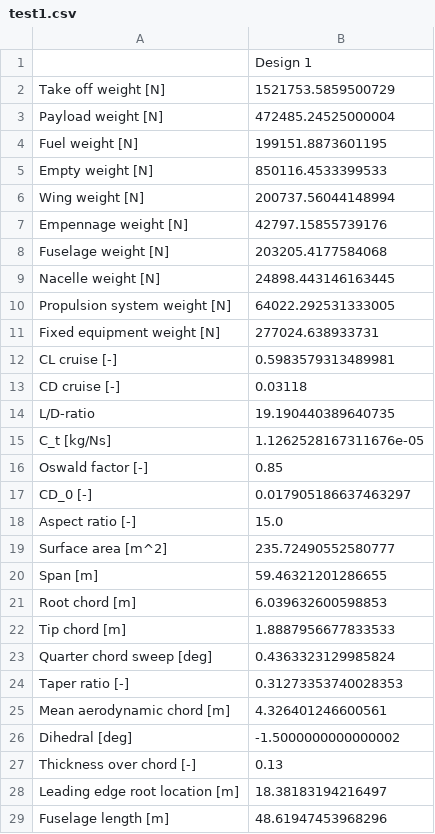
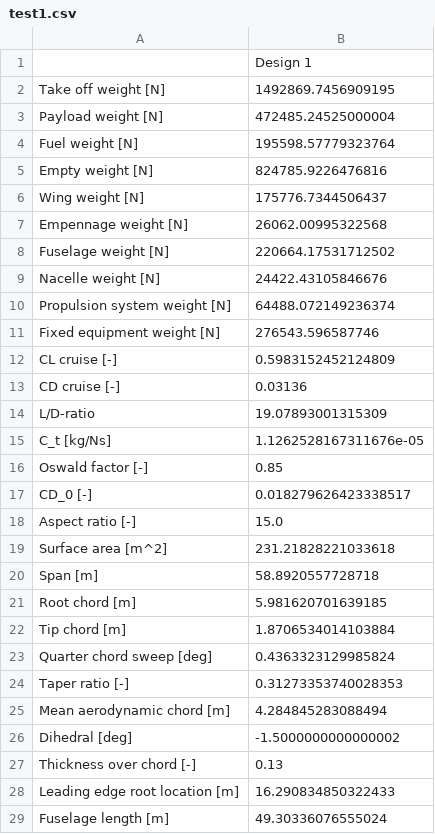
Before and after one commit to SebastiaanVanPaasen/Bigger_is_Better, a CSV file: test1.csv, drawn as a sheet; only a part is shown; the diff covers the shown part only.

```diff
--- a/test1.csv
+++ b/test1.csv
@@ -1,29 +1,29 @@
 ;Design 1
-Take off weight [N];1521753.5859500729
+Take off weight [N];1492869.7456909195
 Payload weight [N];472485.24525000004
-Fuel weight [N];199151.8873601195
-Empty weight [N];850116.4533399533
-Wing weight [N];200737.56044148994
-Empennage weight [N];42797.15855739176
-Fuselage weight [N];203205.4177584068
-Nacelle weight [N];24898.443146163445
-Propulsion system weight [N];64022.292531333005
-Fixed equipment weight [N];277024.638933731
-CL cruise [-];0.5983579313489981
-CD cruise [-];0.03118
-L/D-ratio;19.190440389640735
+Fuel weight [N];195598.57779323764
+Empty weight [N];824785.9226476816
+Wing weight [N];175776.7344506437
+Empennage weight [N];26062.00995322568
+Fuselage weight [N];220664.17531712502
+Nacelle weight [N];24422.43105846676
+Propulsion system weight [N];64488.072149236374
+Fixed equipment weight [N];276543.596587746
+CL cruise [-];0.5983152452124809
+CD cruise [-];0.03136
+L/D-ratio;19.07893001315309
 C_t [kg/Ns];1.1262528167311676e-05
 Oswald factor [-];0.85
-CD_0 [-];0.017905186637463297
+CD_0 [-];0.018279626423338517
 Aspect ratio [-];15.0
-Surface area [m^2];235.72490552580777
-Span [m];59.46321201286655
-Root chord [m];6.039632600598853
-Tip chord [m];1.8887956677833533
+Surface area [m^2];231.21828221033618
+Span [m];58.8920557728718
+Root chord [m];5.981620701639185
+Tip chord [m];1.8706534014103884
 Quarter chord sweep [deg];0.4363323129985824
 Taper ratio [-];0.31273353740028353
-Mean aerodynamic chord [m];4.326401246600561
+Mean aerodynamic chord [m];4.284845283088494
 Dihedral [deg];-1.5000000000000002
 Thickness over chord [-];0.13
-Leading edge root location [m];18.38183194216497
-Fuselage length [m];48.61947453968296
+Leading edge root location [m];16.290834850322433
+Fuselage length [m];49.30336076555024
```
Also changed, not shown: 26 edited cells elsewhere in this file, 16 other files.
